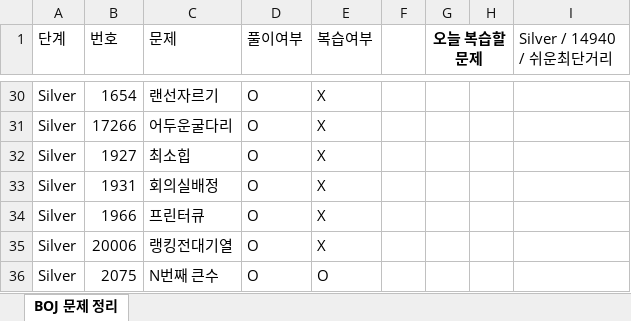
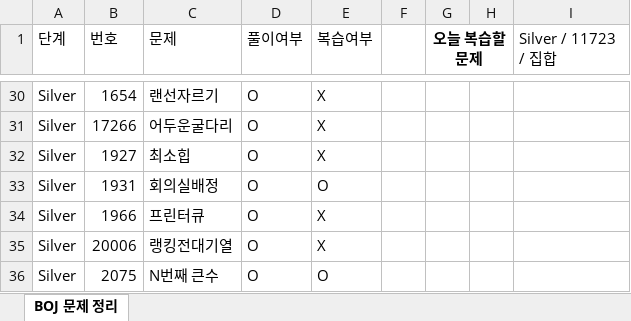
Before and after one commit to Jojep03/Study-Coding-Test, an Excel workbook: BOJ/boj_문제정리.xlsx, sheet BOJ 문제 정리, drawn as a sheet; only a part is shown, gaps mark what is left out; values as stored, in another font and other column widths than the file's, no borders; the diff names each change by its address in the sheet, - before the commit and + after, or states it on an @@ line.

```diff
--- a/BOJ/boj_문제정리.xlsx (sheet BOJ 문제 정리)
+++ b/BOJ/boj_문제정리.xlsx (sheet BOJ 문제 정리)
-I1: Silver / 14940 / 쉬운최단거리
+I1: Silver / 11723 / 집합
-E33 (복습여부): X
+E33 (복습여부): O
```
Also changed, not shown: 1 other file.
